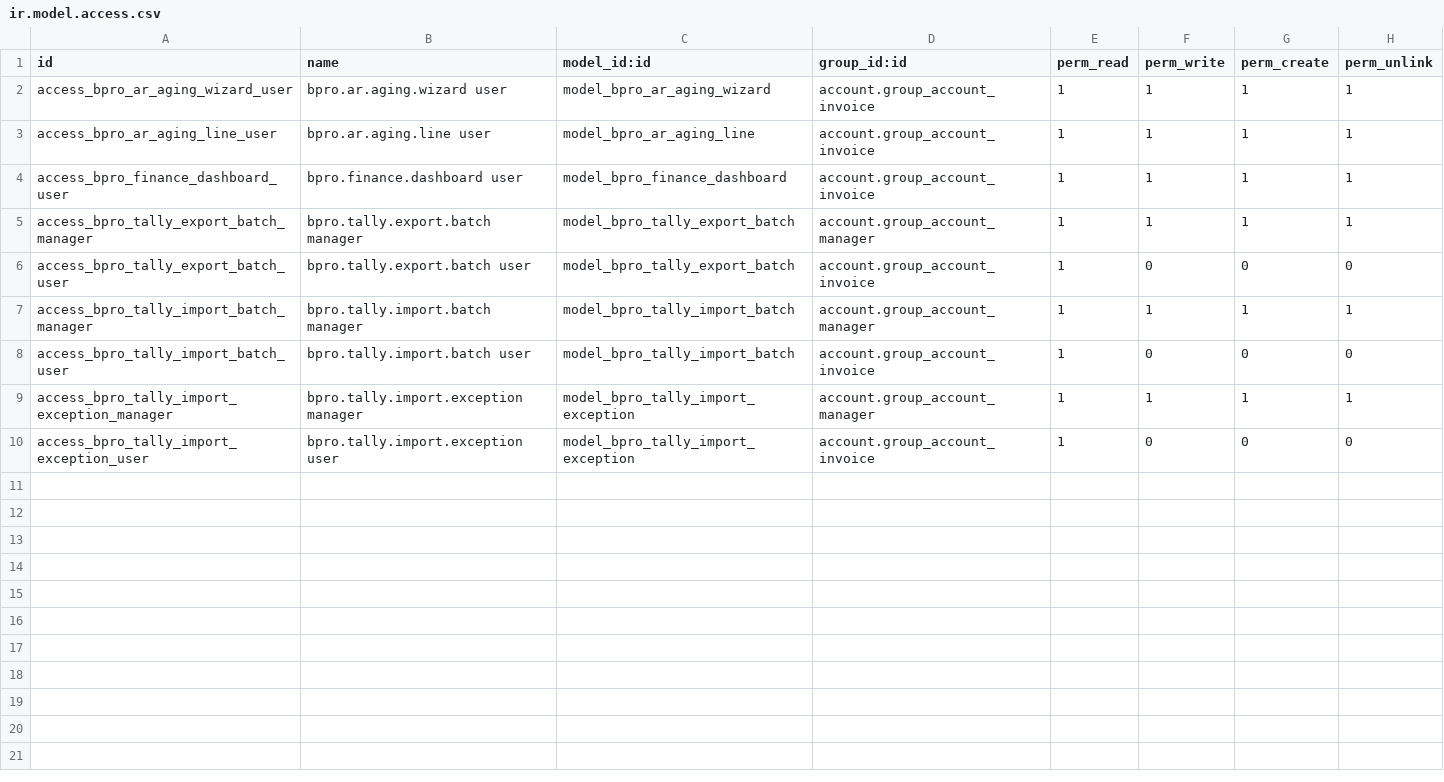
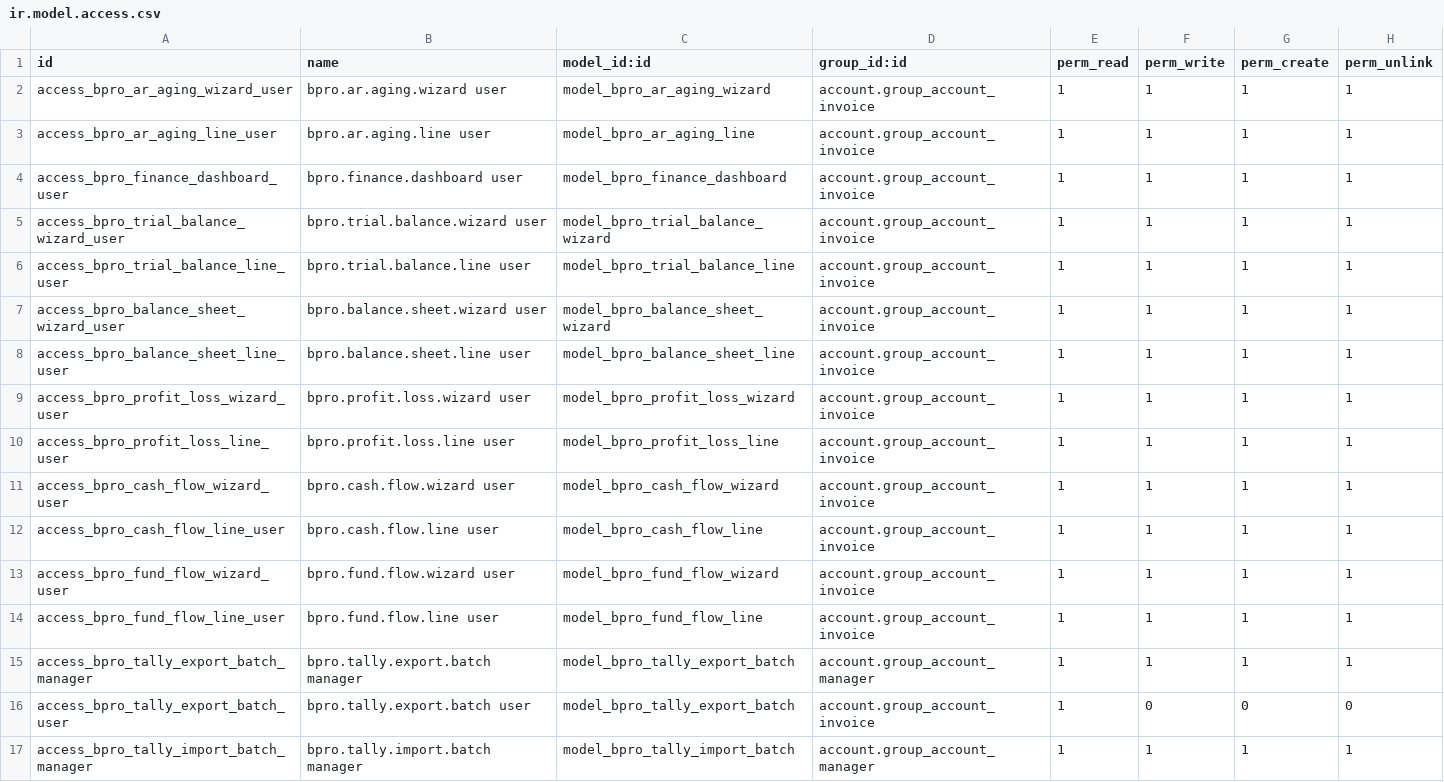
Before and after one commit to BABUKOLLAM/bpro_BES_MEP, a CSV file: addons/bpro_finance/security/ir.model.access.csv, drawn as a sheet; only a part is shown; the shorter side is filled out with more unchanged rows.

```diff
--- a/addons/bpro_finance/security/ir.model.access.csv
+++ b/addons/bpro_finance/security/ir.model.access.csv
@@ -4,2 +4,12 @@ access_bpro_ar_aging_line_user,bpro.ar.aging.line user,model_bpro_ar_aging_line,
 access_bpro_finance_dashboard_user,bpro.finance.dashboard user,model_bpro_finance_dashboard,account.group_account_invoice,1,1,1,1
+access_bpro_trial_balance_wizard_user,bpro.trial.balance.wizard user,model_bpro_trial_balance_wizard,account.group_account_invoice,1,1,1,1
+access_bpro_trial_balance_line_user,bpro.trial.balance.line user,model_bpro_trial_balance_line,account.group_account_invoice,1,1,1,1
+access_bpro_balance_sheet_wizard_user,bpro.balance.sheet.wizard user,model_bpro_balance_sheet_wizard,account.group_account_invoice,1,1,1,1
+access_bpro_balance_sheet_line_user,bpro.balance.sheet.line user,model_bpro_balance_sheet_line,account.group_account_invoice,1,1,1,1
+access_bpro_profit_loss_wizard_user,bpro.profit.loss.wizard user,model_bpro_profit_loss_wizard,account.group_account_invoice,1,1,1,1
+access_bpro_profit_loss_line_user,bpro.profit.loss.line user,model_bpro_profit_loss_line,account.group_account_invoice,1,1,1,1
+access_bpro_cash_flow_wizard_user,bpro.cash.flow.wizard user,model_bpro_cash_flow_wizard,account.group_account_invoice,1,1,1,1
+access_bpro_cash_flow_line_user,bpro.cash.flow.line user,model_bpro_cash_flow_line,account.group_account_invoice,1,1,1,1
+access_bpro_fund_flow_wizard_user,bpro.fund.flow.wizard user,model_bpro_fund_flow_wizard,account.group_account_invoice,1,1,1,1
+access_bpro_fund_flow_line_user,bpro.fund.flow.line user,model_bpro_fund_flow_line,account.group_account_invoice,1,1,1,1
 access_bpro_tally_export_batch_manager,bpro.tally.export.batch manager,model_bpro_tally_export_batch,account.group_account_manager,1,1,1,1
```
Also changed, not shown: 6 other files.
